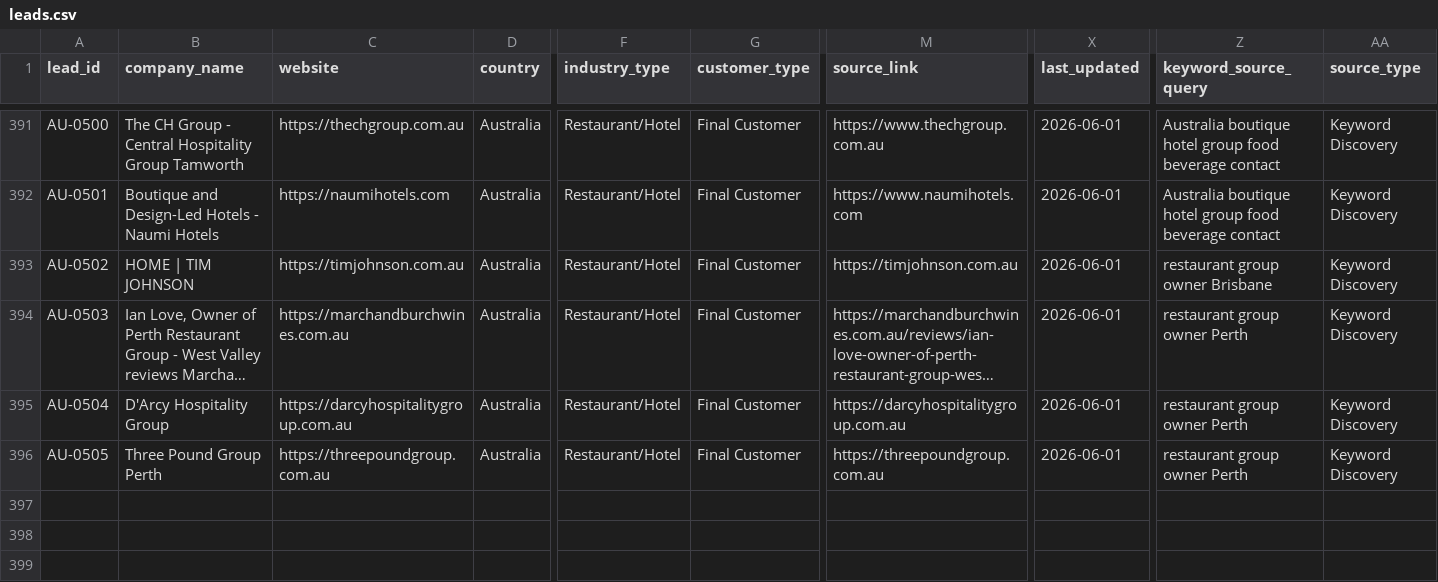
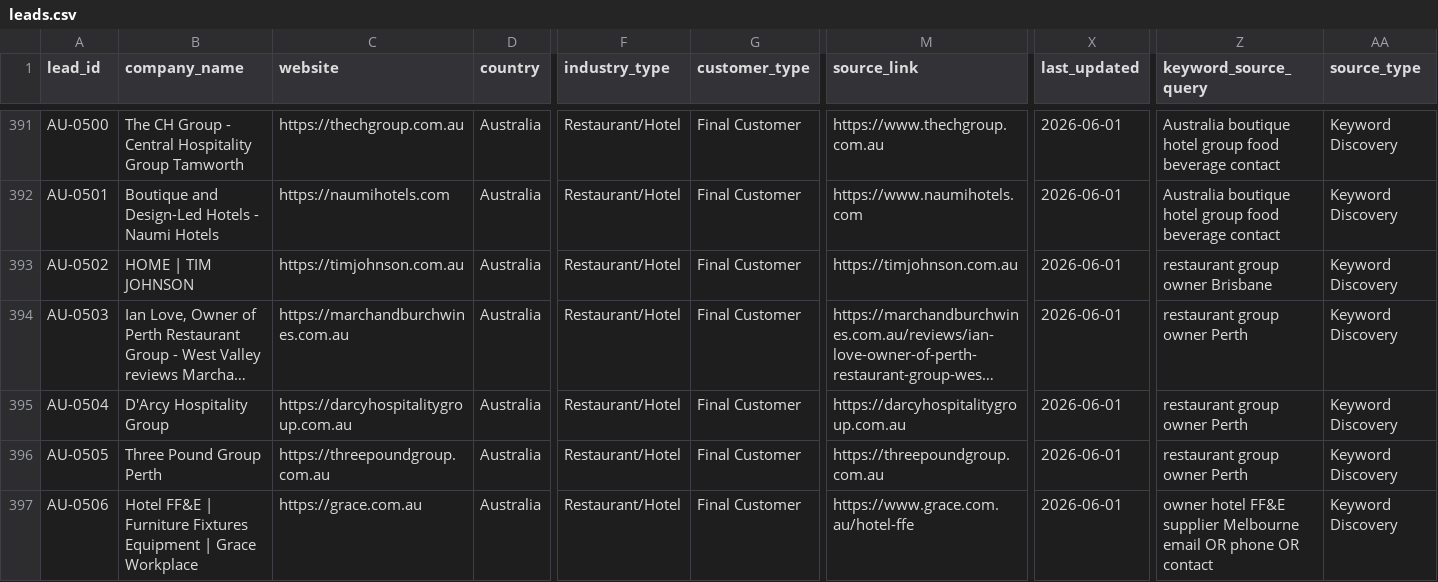
Before and after one commit to a331468564/cloak-youhua, a CSV file: data/leads.csv, drawn as a sheet; only a part is shown, gaps mark what is left out; long unchanged cells end in …; rows hold the shown columns only; the diff names each change by its address in the sheet, - before the commit and + after, or states it on an @@ line.

```diff
--- a/data/leads.csv
+++ b/data/leads.csv
+row 397: AU-0506 | Hotel FF&E | Furniture Fixtures Equipment | Grace Workplace | https://grace.com.au | Australia | Restaurant/Hotel | Final Customer | https://www.grace.com.au/hotel-ffe | 2026-06-01 | owner hotel FF&E supplier Melbourne email OR phone OR contact | Keyword Discovery
```
Also changed, not shown: data/search_keywords.csv.
